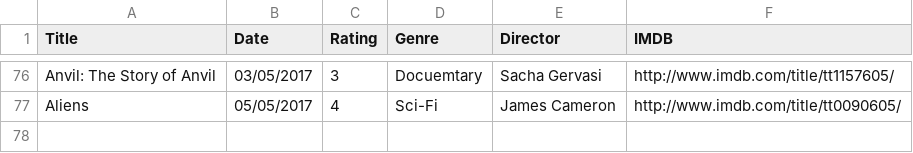
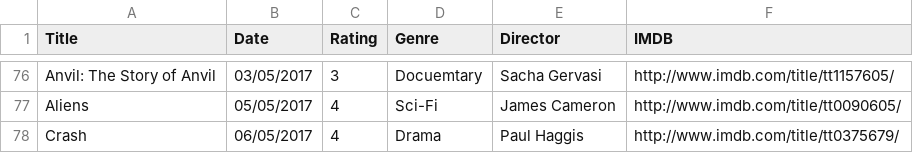
Before and after one commit to fieldoffice/Movies, a CSV file: movies-2017.csv, drawn as a sheet; only a part is shown, gaps mark what is left out.

Commit message:
Update

```diff
--- a/movies-2017.csv
+++ b/movies-2017.csv
@@ -77 +77,2 @@ Anvil: The Story of Anvil,03/05/2017,3,Docuemtary,Sacha Gervasi,http://www.imdb.
 Aliens,05/05/2017,4,Sci-Fi,James Cameron,http://www.imdb.com/title/tt0090605/
+Crash,06/05/2017,4,Drama,Paul Haggis,http://www.imdb.com/title/tt0375679/
```
